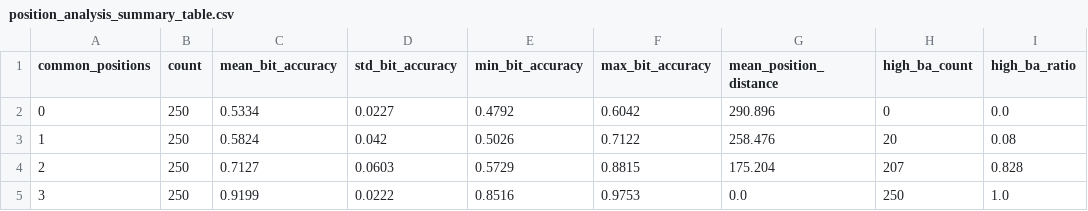
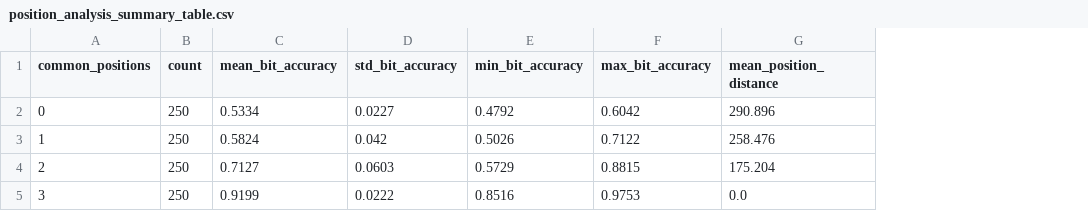
Before and after one commit to Mzoughh/Watermarking_4_GAN, a CSV file: P_V_data_evaluation/P_eval/position_analysis_summary_table.csv, drawn as a sheet; the diff names each change by its address in the sheet, - before the commit and + after, or states it on an @@ line.

```diff
--- a/P_V_data_evaluation/P_eval/position_analysis_summary_table.csv
+++ b/P_V_data_evaluation/P_eval/position_analysis_summary_table.csv
-column H (high_ba_count), rows 2-5: 0 | 20 | 207 | 250
-column I (high_ba_ratio), rows 2-5: 0.0 | 0.08 | 0.828 | 1.0
```
Also changed, not shown: P_V_data_evaluation/P_eval/position_analysis_detailed_results.csv, 7 other files.
